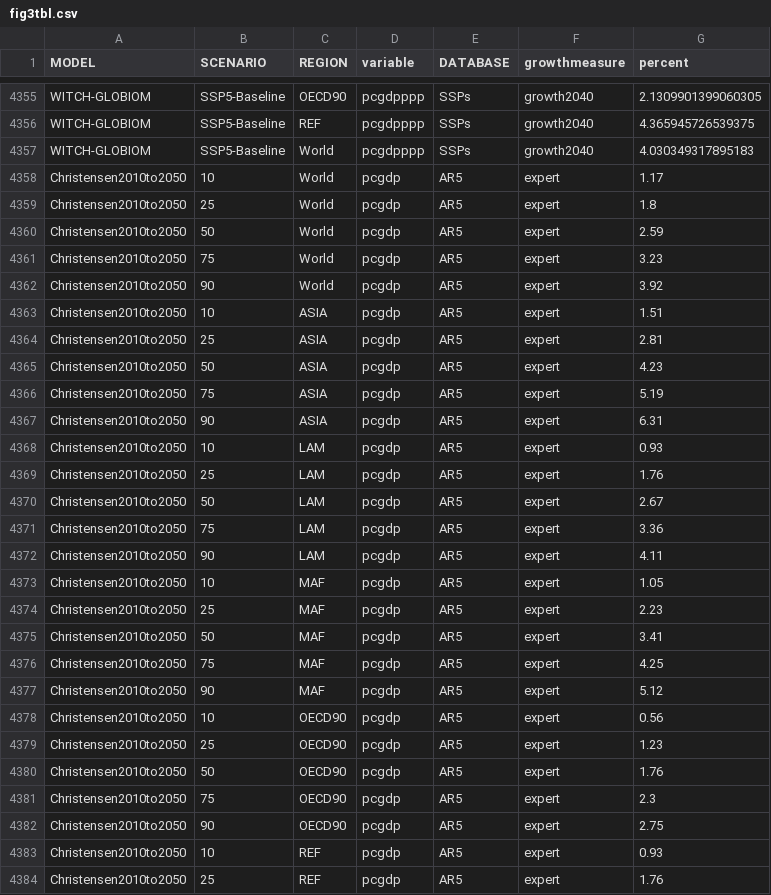
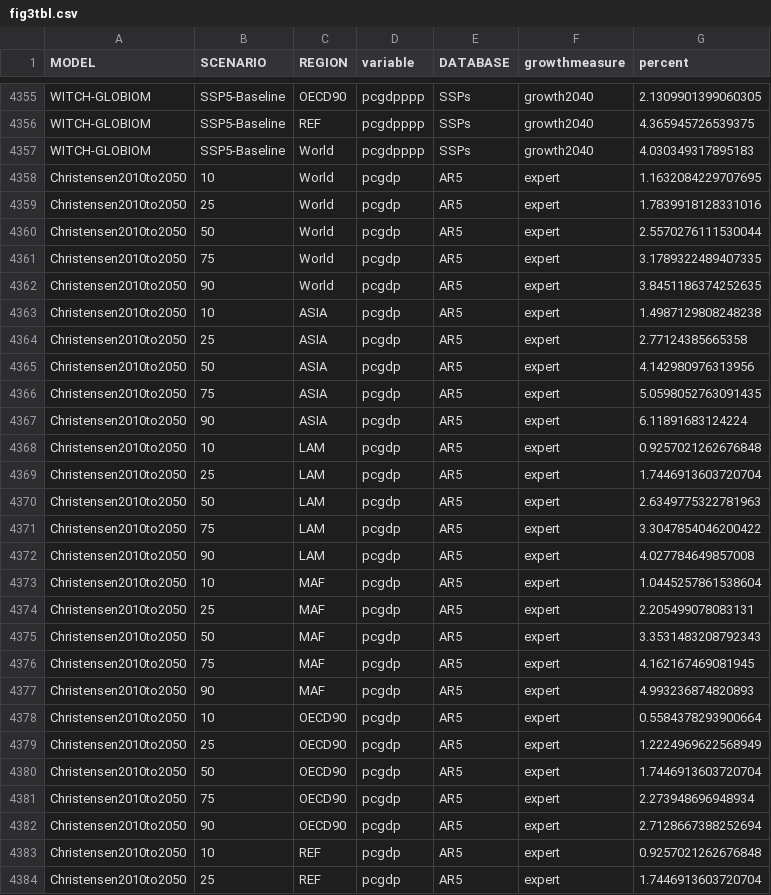
Before and after one commit to mattgburgess/climatekaya, a CSV file: fig3tbl.csv, drawn as a sheet; only a part is shown, gaps mark what is left out; the diff covers the shown part only.

```diff
--- a/fig3tbl.csv
+++ b/fig3tbl.csv
@@ -4357,28 +4357,28 @@ WITCH-GLOBIOM,SSP5-Baseline,REF,pcgdpppp,SSPs,growth2040,4.365945726539375
 WITCH-GLOBIOM,SSP5-Baseline,World,pcgdpppp,SSPs,growth2040,4.030349317895183
-Christensen2010to2050,10,World,pcgdp,AR5,expert,1.17
-Christensen2010to2050,25,World,pcgdp,AR5,expert,1.8
-Christensen2010to2050,50,World,pcgdp,AR5,expert,2.59
-Christensen2010to2050,75,World,pcgdp,AR5,expert,3.23
-Christensen2010to2050,90,World,pcgdp,AR5,expert,3.92
-Christensen2010to2050,10,ASIA,pcgdp,AR5,expert,1.51
-Christensen2010to2050,25,ASIA,pcgdp,AR5,expert,2.81
-Christensen2010to2050,50,ASIA,pcgdp,AR5,expert,4.23
-Christensen2010to2050,75,ASIA,pcgdp,AR5,expert,5.19
-Christensen2010to2050,90,ASIA,pcgdp,AR5,expert,6.31
-Christensen2010to2050,10,LAM,pcgdp,AR5,expert,0.93
-Christensen2010to2050,25,LAM,pcgdp,AR5,expert,1.76
-Christensen2010to2050,50,LAM,pcgdp,AR5,expert,2.67
-Christensen2010to2050,75,LAM,pcgdp,AR5,expert,3.36
-Christensen2010to2050,90,LAM,pcgdp,AR5,expert,4.11
-Christensen2010to2050,10,MAF,pcgdp,AR5,expert,1.05
-Christensen2010to2050,25,MAF,pcgdp,AR5,expert,2.23
-Christensen2010to2050,50,MAF,pcgdp,AR5,expert,3.41
-Christensen2010to2050,75,MAF,pcgdp,AR5,expert,4.25
-Christensen2010to2050,90,MAF,pcgdp,AR5,expert,5.12
-Christensen2010to2050,10,OECD90,pcgdp,AR5,expert,0.56
-Christensen2010to2050,25,OECD90,pcgdp,AR5,expert,1.23
-Christensen2010to2050,50,OECD90,pcgdp,AR5,expert,1.76
-Christensen2010to2050,75,OECD90,pcgdp,AR5,expert,2.3
-Christensen2010to2050,90,OECD90,pcgdp,AR5,expert,2.75
-Christensen2010to2050,10,REF,pcgdp,AR5,expert,0.93
-Christensen2010to2050,25,REF,pcgdp,AR5,expert,1.76
+Christensen2010to2050,10,World,pcgdp,AR5,expert,1.1632084229707695
+Christensen2010to2050,25,World,pcgdp,AR5,expert,1.7839918128331016
+Christensen2010to2050,50,World,pcgdp,AR5,expert,2.5570276111530044
+Christensen2010to2050,75,World,pcgdp,AR5,expert,3.1789322489407335
+Christensen2010to2050,90,World,pcgdp,AR5,expert,3.8451186374252635
+Christensen2010to2050,10,ASIA,pcgdp,AR5,expert,1.4987129808248238
+Christensen2010to2050,25,ASIA,pcgdp,AR5,expert,2.77124385665358
+Christensen2010to2050,50,ASIA,pcgdp,AR5,expert,4.142980976313956
+Christensen2010to2050,75,ASIA,pcgdp,AR5,expert,5.0598052763091435
+Christensen2010to2050,90,ASIA,pcgdp,AR5,expert,6.11891683124224
+Christensen2010to2050,10,LAM,pcgdp,AR5,expert,0.9257021262676848
+Christensen2010to2050,25,LAM,pcgdp,AR5,expert,1.7446913603720704
+Christensen2010to2050,50,LAM,pcgdp,AR5,expert,2.6349775322781963
+Christensen2010to2050,75,LAM,pcgdp,AR5,expert,3.3047854046200422
+Christensen2010to2050,90,LAM,pcgdp,AR5,expert,4.027784649857008
+Christensen2010to2050,10,MAF,pcgdp,AR5,expert,1.0445257861538604
+Christensen2010to2050,25,MAF,pcgdp,AR5,expert,2.205499078083131
+Christensen2010to2050,50,MAF,pcgdp,AR5,expert,3.3531483208792343
+Christensen2010to2050,75,MAF,pcgdp,AR5,expert,4.162167469081945
+Christensen2010to2050,90,MAF,pcgdp,AR5,expert,4.993236874820893
+Christensen2010to2050,10,OECD90,pcgdp,AR5,expert,0.5584378293900664
+Christensen2010to2050,25,OECD90,pcgdp,AR5,expert,1.2224969622568949
+Christensen2010to2050,50,OECD90,pcgdp,AR5,expert,1.7446913603720704
+Christensen2010to2050,75,OECD90,pcgdp,AR5,expert,2.273948696948934
+Christensen2010to2050,90,OECD90,pcgdp,AR5,expert,2.7128667388252694
+Christensen2010to2050,10,REF,pcgdp,AR5,expert,0.9257021262676848
+Christensen2010to2050,25,REF,pcgdp,AR5,expert,1.7446913603720704
```
Also changed, not shown: 33 edited cells elsewhere in this file, 8 other files.
